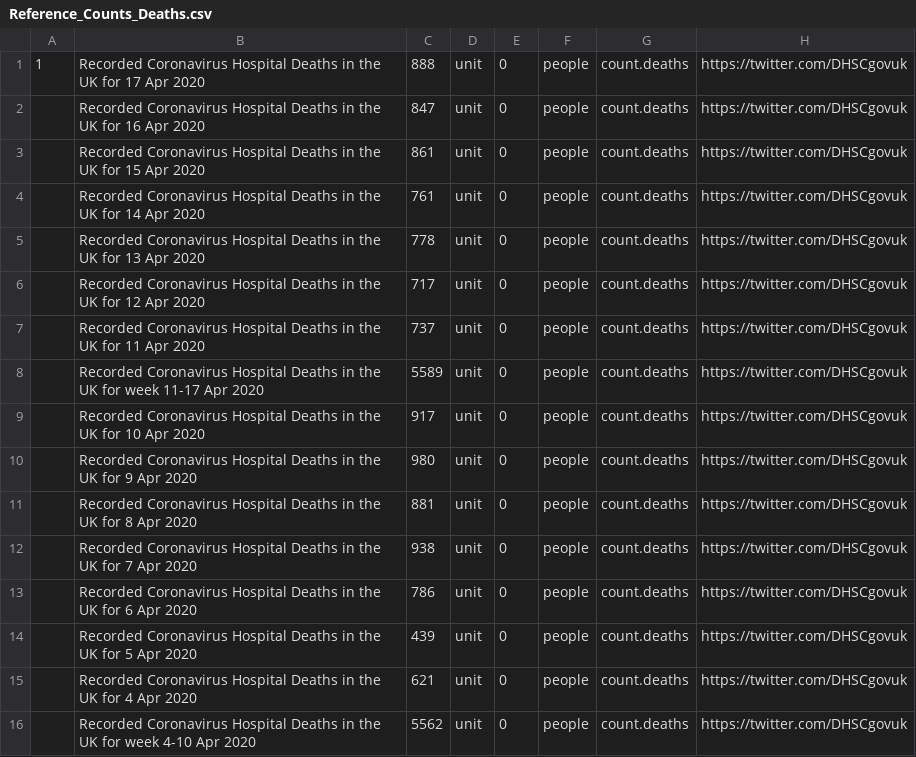
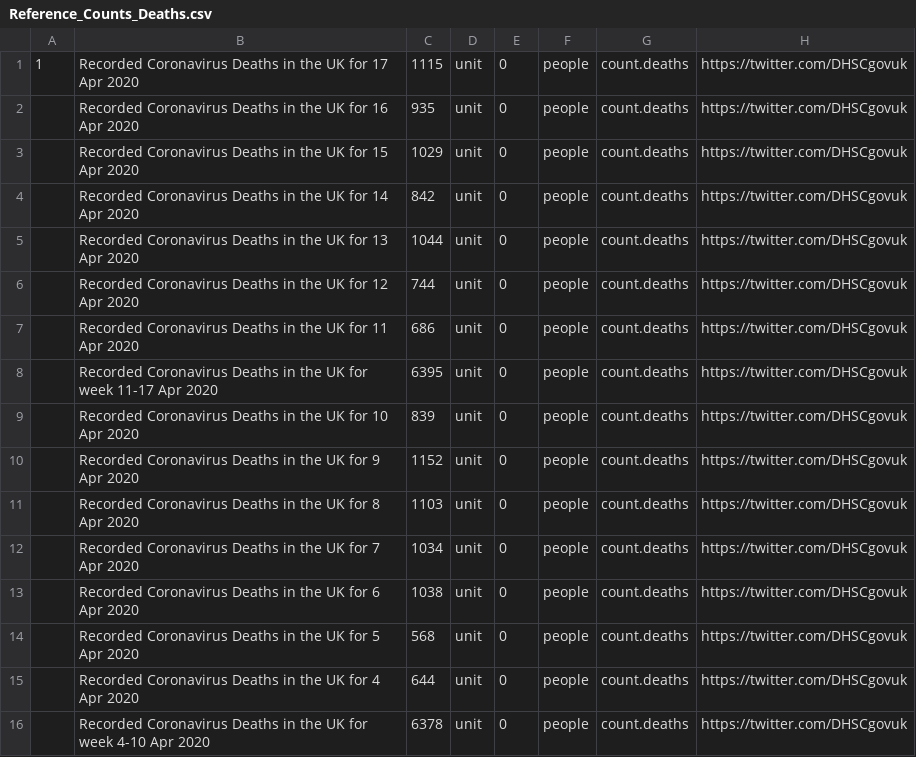
Before and after one commit to andrewcaelliott/my-first-blog, a CSV file: blog/data/Reference_Counts_Deaths.csv, drawn as a sheet; only a part is shown; the diff covers the shown part only.

Commit message:
#more deaths

```diff
--- a/blog/data/Reference_Counts_Deaths.csv
+++ b/blog/data/Reference_Counts_Deaths.csv
@@ -1,16 +1,16 @@
-1,Recorded Coronavirus Hospital Deaths in the UK for 17 Apr 2020,888,unit,0,people,count.deaths,https://twitter.com/DHSCgovuk
-,Recorded Coronavirus Hospital  Deaths in the UK for 16 Apr 2020,847,unit,0,people,count.deaths,https://twitter.com/DHSCgovuk
-,Recorded Coronavirus Hospital  Deaths in the UK for 15 Apr 2020,861,unit,0,people,count.deaths,https://twitter.com/DHSCgovuk
-,Recorded Coronavirus Hospital  Deaths in the UK for 14 Apr 2020,761,unit,0,people,count.deaths,https://twitter.com/DHSCgovuk
-,Recorded Coronavirus Hospital  Deaths in the UK for 13 Apr 2020,778,unit,0,people,count.deaths,https://twitter.com/DHSCgovuk
-,Recorded Coronavirus Hospital  Deaths in the UK for 12 Apr 2020,717,unit,0,people,count.deaths,https://twitter.com/DHSCgovuk
-,Recorded Coronavirus Hospital  Deaths in the UK for 11 Apr 2020,737,unit,0,people,count.deaths,https://twitter.com/DHSCgovuk
-,Recorded Coronavirus Hospital  Deaths in the UK for week 11-17 Apr 2020,5589,unit,0,people,count.deaths,https://twitter.com/DHSCgovuk
-,Recorded Coronavirus Hospital  Deaths in the UK for 10 Apr 2020,917,unit,0,people,count.deaths,https://twitter.com/DHSCgovuk
-,Recorded Coronavirus Hospital  Deaths in the UK for 9 Apr 2020,980,unit,0,people,count.deaths,https://twitter.com/DHSCgovuk
-,Recorded Coronavirus Hospital  Deaths in the UK for 8 Apr 2020,881,unit,0,people,count.deaths,https://twitter.com/DHSCgovuk
-,Recorded Coronavirus Hospital  Deaths in the UK for 7 Apr 2020,938,unit,0,people,count.deaths,https://twitter.com/DHSCgovuk
-,Recorded Coronavirus Hospital  Deaths in the UK for 6 Apr 2020,786,unit,0,people,count.deaths,https://twitter.com/DHSCgovuk
-,Recorded Coronavirus Hospital  Deaths in the UK for 5 Apr 2020,439,unit,0,people,count.deaths,https://twitter.com/DHSCgovuk
-,Recorded Coronavirus Hospital  Deaths in the UK for 4 Apr 2020,621,unit,0,people,count.deaths,https://twitter.com/DHSCgovuk
-,Recorded Coronavirus Hospital  Deaths in the UK for week 4-10 Apr 2020,5562,unit,0,people,count.deaths,https://twitter.com/DHSCgovuk
+1,Recorded Coronavirus Deaths in the UK for 17 Apr 2020,1115,unit,0,people,count.deaths,https://twitter.com/DHSCgovuk
+,Recorded Coronavirus Deaths in the UK for 16 Apr 2020,935,unit,0,people,count.deaths,https://twitter.com/DHSCgovuk
+,Recorded Coronavirus Deaths in the UK for 15 Apr 2020,1029,unit,0,people,count.deaths,https://twitter.com/DHSCgovuk
+,Recorded Coronavirus Deaths in the UK for 14 Apr 2020,842,unit,0,people,count.deaths,https://twitter.com/DHSCgovuk
+,Recorded Coronavirus Deaths in the UK for 13 Apr 2020,1044,unit,0,people,count.deaths,https://twitter.com/DHSCgovuk
+,Recorded Coronavirus Deaths in the UK for 12 Apr 2020,744,unit,0,people,count.deaths,https://twitter.com/DHSCgovuk
+,Recorded Coronavirus Deaths in the UK for 11 Apr 2020,686,unit,0,people,count.deaths,https://twitter.com/DHSCgovuk
+,Recorded Coronavirus Deaths in the UK for week 11-17 Apr 2020,6395,unit,0,people,count.deaths,https://twitter.com/DHSCgovuk
+,Recorded Coronavirus Deaths in the UK for 10 Apr 2020,839,unit,0,people,count.deaths,https://twitter.com/DHSCgovuk
+,Recorded Coronavirus Deaths in the UK for 9 Apr 2020,1152,unit,0,people,count.deaths,https://twitter.com/DHSCgovuk
+,Recorded Coronavirus Deaths in the UK for 8 Apr 2020,1103,unit,0,people,count.deaths,https://twitter.com/DHSCgovuk
+,Recorded Coronavirus Deaths in the UK for 7 Apr 2020,1034,unit,0,people,count.deaths,https://twitter.com/DHSCgovuk
+,Recorded Coronavirus Deaths in the UK for 6 Apr 2020,1038,unit,0,people,count.deaths,https://twitter.com/DHSCgovuk
+,Recorded Coronavirus Deaths in the UK for 5 Apr 2020,568,unit,0,people,count.deaths,https://twitter.com/DHSCgovuk
+,Recorded Coronavirus Deaths in the UK for 4 Apr 2020,644,unit,0,people,count.deaths,https://twitter.com/DHSCgovuk
+,Recorded Coronavirus Deaths in the UK for week 4-10 Apr 2020,6378,unit,0,people,count.deaths,https://twitter.com/DHSCgovuk
```
Also changed, not shown: 17 added rows and 9 edited cells elsewhere in this file.
